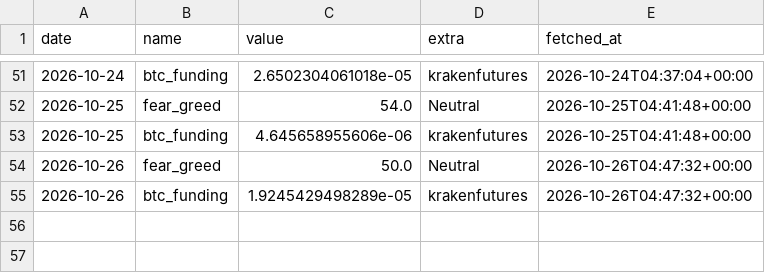
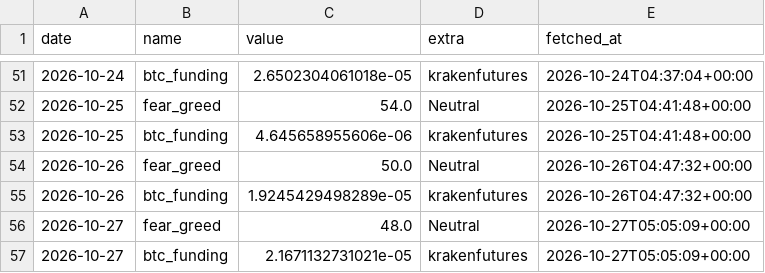
Before and after one commit to mylanreijnen2003-bot/TBotai, a CSV file: state/observations.csv, drawn as a sheet; only a part is shown, gaps mark what is left out.

```diff
--- a/state/observations.csv
+++ b/state/observations.csv
@@ -55 +55,3 @@ date,name,value,extra,fetched_at
 2026-10-26,btc_funding,1.9245429498289e-05,krakenfutures,2026-10-26T04:47:32+00:00
+2026-10-27,fear_greed,48.0,Neutral,2026-10-27T05:05:09+00:00
+2026-10-27,btc_funding,2.1671132731021e-05,krakenfutures,2026-10-27T05:05:09+00:00
```
Also changed, not shown: state/equity.csv, state/runs.csv, 3 other files.
